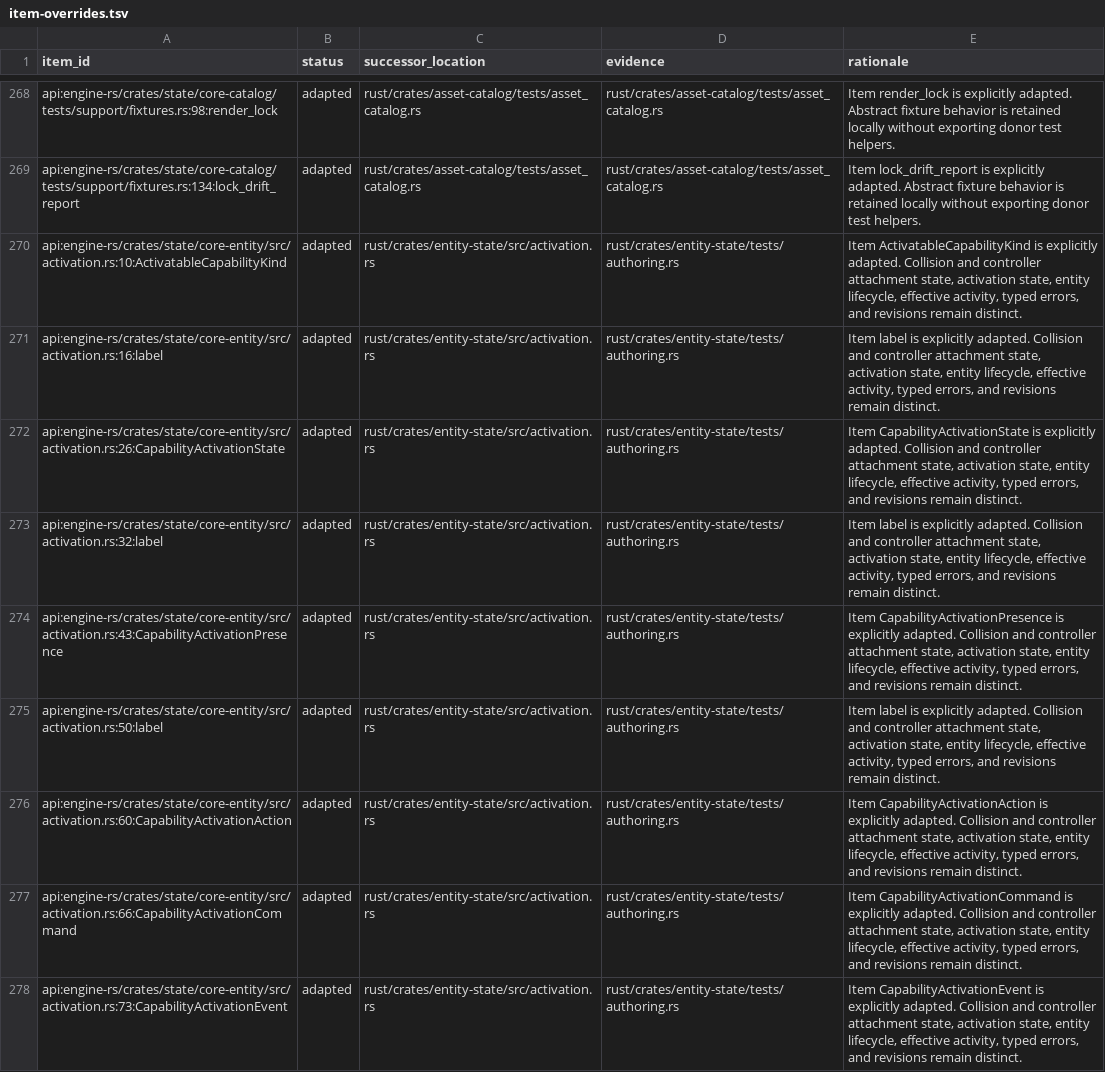
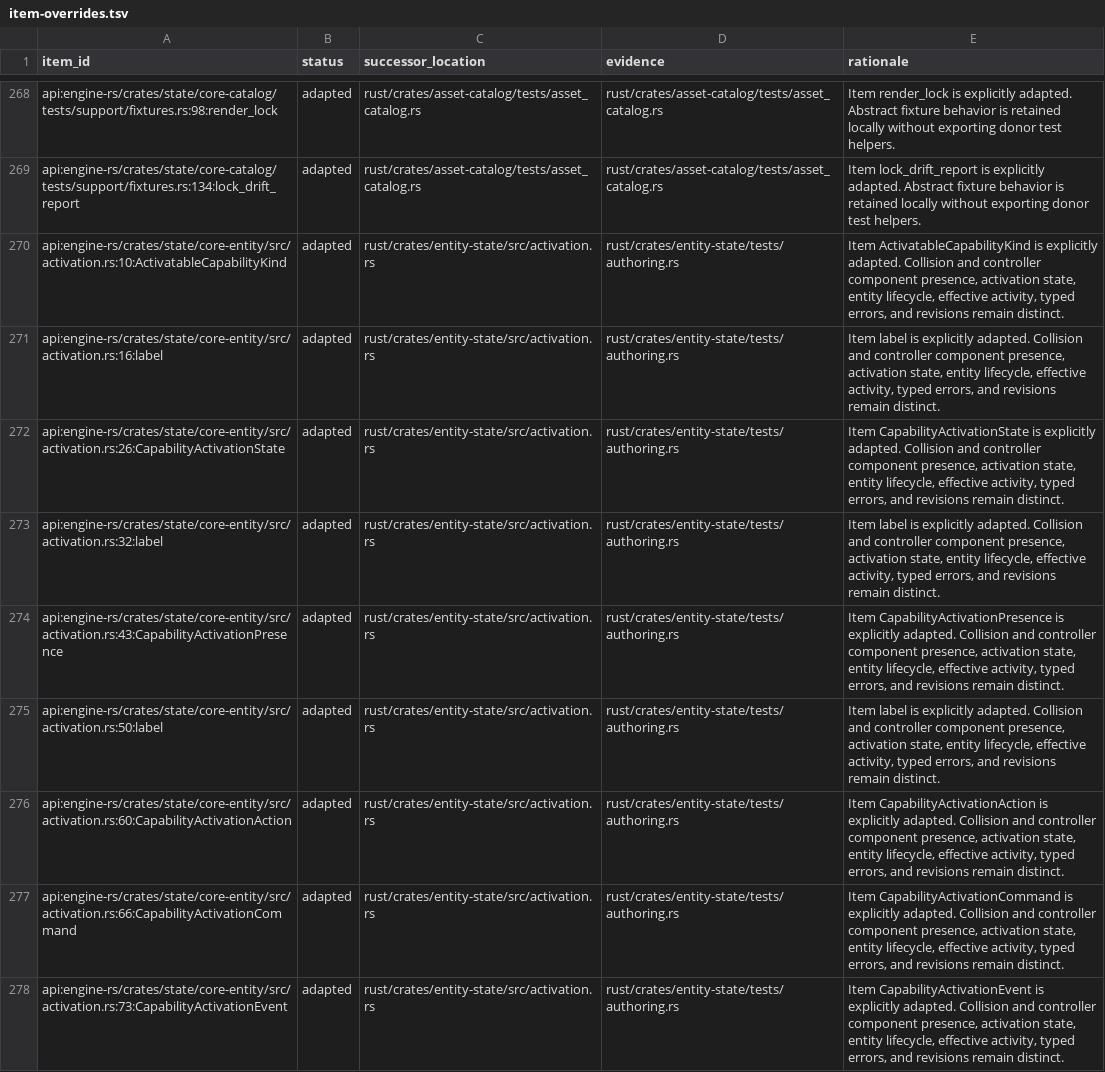
Before and after one commit to FuzzySlipper/rusty-engine, a TSV file: migration/asha-equivalence/item-overrides.tsv, drawn as a sheet; only a part is shown, gaps mark what is left out; the diff covers the shown part only; the diff names each change by its address in the sheet, - before the commit and + after, or states it on an @@ line.

Commit message:
feat(entity-state): add typed component store

```diff
--- a/migration/asha-equivalence/item-overrides.tsv
+++ b/migration/asha-equivalence/item-overrides.tsv
-E270 (rationale): …and controller attachment state, activation state,…
+E270 (rationale): …and controller component presence, activation state,…
-E271 (rationale): …and controller attachment state, activation state,…
+E271 (rationale): …and controller component presence, activation state,…
-E272 (rationale): …and controller attachment state, activation state,…
+E272 (rationale): …and controller component presence, activation state,…
-E273 (rationale): …and controller attachment state, activation state,…
+E273 (rationale): …and controller component presence, activation state,…
-E274 (rationale): …and controller attachment state, activation state,…
+E274 (rationale): …and controller component presence, activation state,…
-E275 (rationale): …and controller attachment state, activation state,…
+E275 (rationale): …and controller component presence, activation state,…
-E276 (rationale): …and controller attachment state, activation state,…
+E276 (rationale): …and controller component presence, activation state,…
-E277 (rationale): …and controller attachment state, activation state,…
+E277 (rationale): …and controller component presence, activation state,…
-E278 (rationale): …and controller attachment state, activation state,…
+E278 (rationale): …and controller component presence, activation state,…
```
Also changed, not shown: 117 edited cells elsewhere in this file, migration/asha-equivalence/source-map.tsv, 41 other files.
